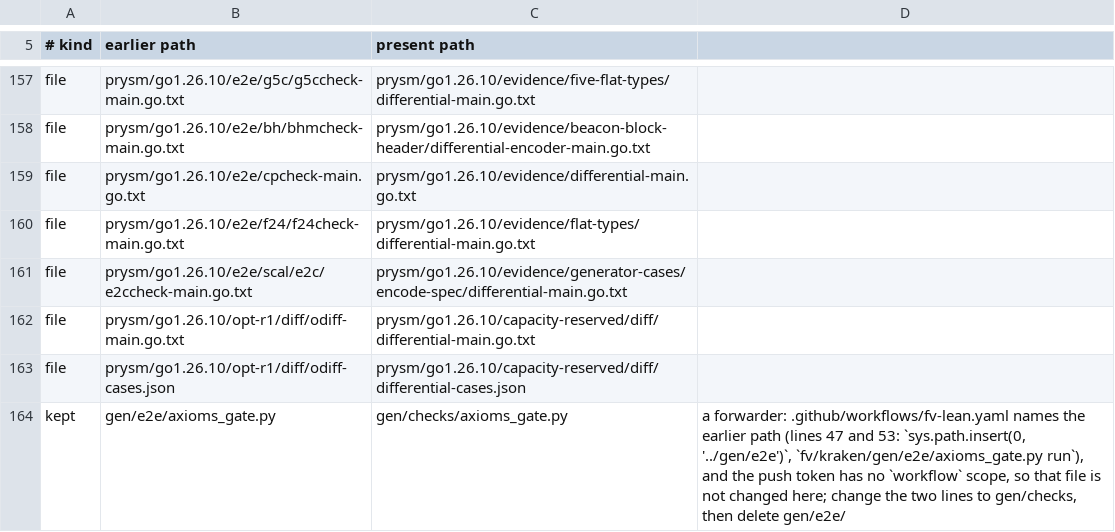
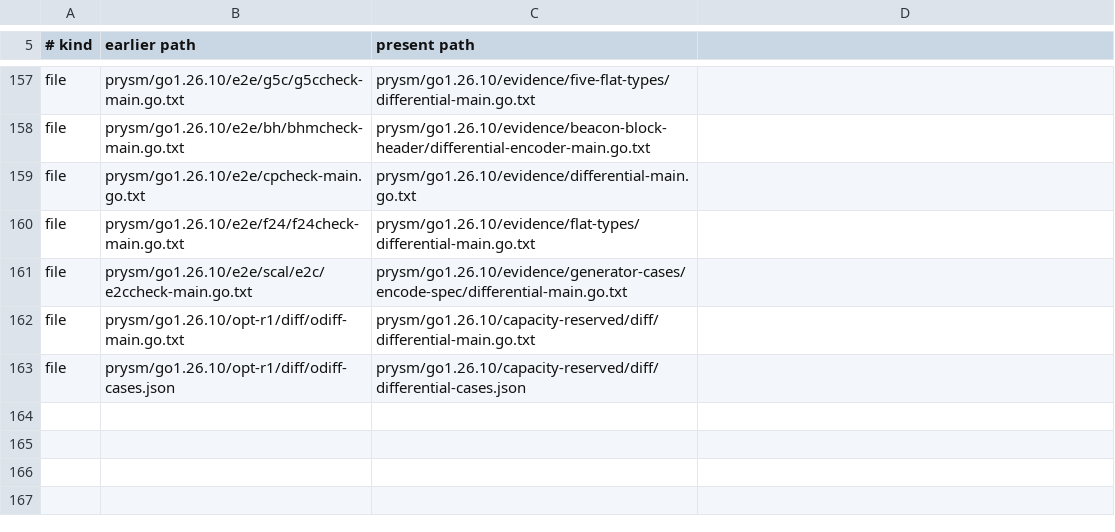
Before and after one commit to syjn99/methodical-ssz, a TSV file: fv/kraken/gen/path-names.tsv, drawn as a sheet; only a part is shown, gaps mark what is left out.

```diff
--- a/fv/kraken/gen/path-names.tsv
+++ b/fv/kraken/gen/path-names.tsv
@@ -163,2 +163 @@ file	prysm/go1.26.10/opt-r1/diff/odiff-main.go.txt	prysm/go1.26.10/capacity-rese
 file	prysm/go1.26.10/opt-r1/diff/odiff-cases.json	prysm/go1.26.10/capacity-reserved/diff/differential-cases.json
-kept	gen/e2e/axioms_gate.py	gen/checks/axioms_gate.py	a forwarder: .github/workflows/fv-lean.yaml names the earlier path (lines 47 and 53: `sys.path.insert(0, '../gen/e2e')`, `fv/kraken/gen/e2e/axioms_gate.py run`), and the push token has no `workflow` scope, so that file is not changed here; change the two lines to gen/checks, then delete gen/e2e/
```
Also changed, not shown: 5 other files.
